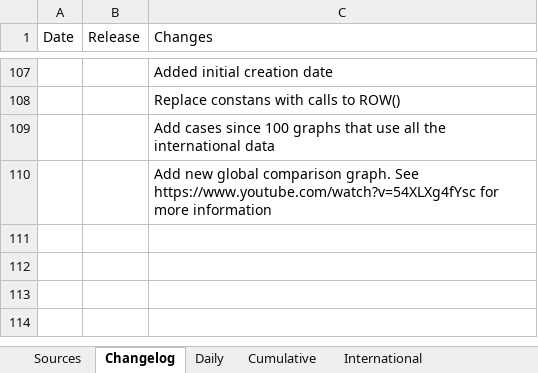
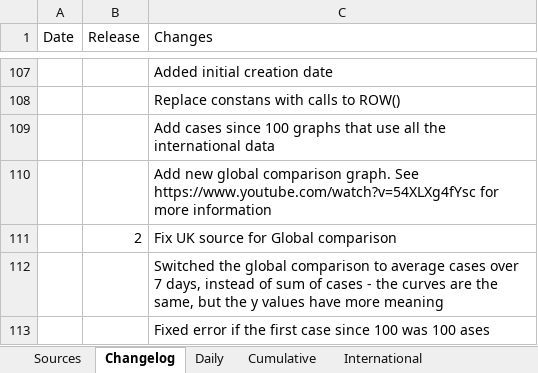
Before and after one commit to MarcusP-P/AusCovid-19, an Excel workbook: COVID-19 Australia.xlsx, sheet Changelog, drawn as a sheet; only a part is shown, gaps mark what is left out; values as stored, in another font and other column widths than the file's, no borders; the diff names each change by its address in the sheet, - before the commit and + after, or states it on an @@ line.

Commit message:
18/4/20
Fix UK source for Global comparison
Switched the global comparison to average cases over 7 days, instead of sum of cases - the curves are the same, but the y values have more meaning
Fixed error if the first case since 100 was 100 ases

```diff
--- a/COVID-19 Australia.xlsx (sheet Changelog)
+++ b/COVID-19 Australia.xlsx (sheet Changelog)
+row 111:  | 2 | Fix UK source for Global comparison
+row 112:  |  | Switched the global comparison to average cases over 7 days, instead of sum of cases - the curves are the same, but the y values have more meaning
+row 113:  |  | Fixed error if the first case since 100 was 100 ases
```
Also changed, not shown: sheet Cumulative, sheet International, formulas that keep their value, charts or pictures.
